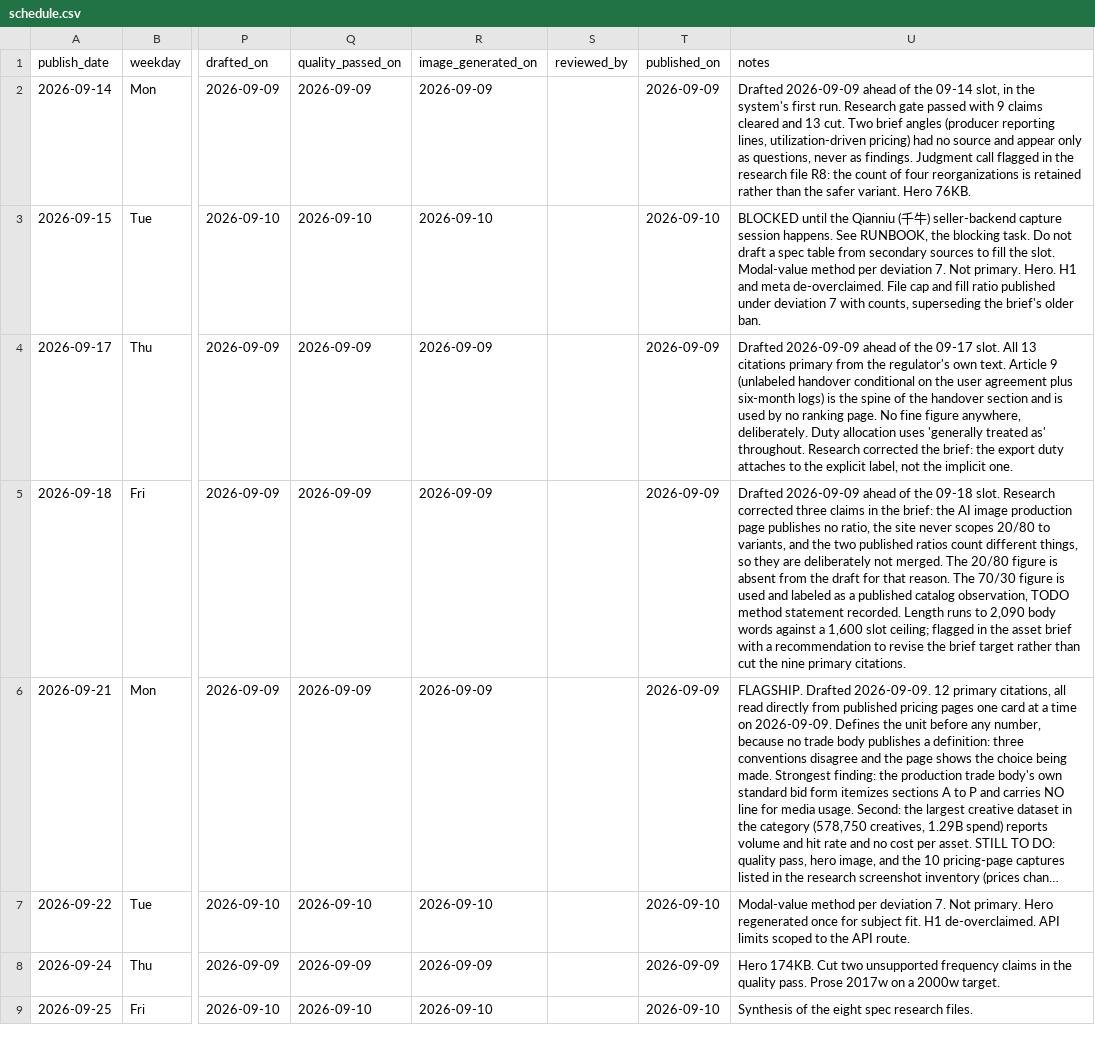
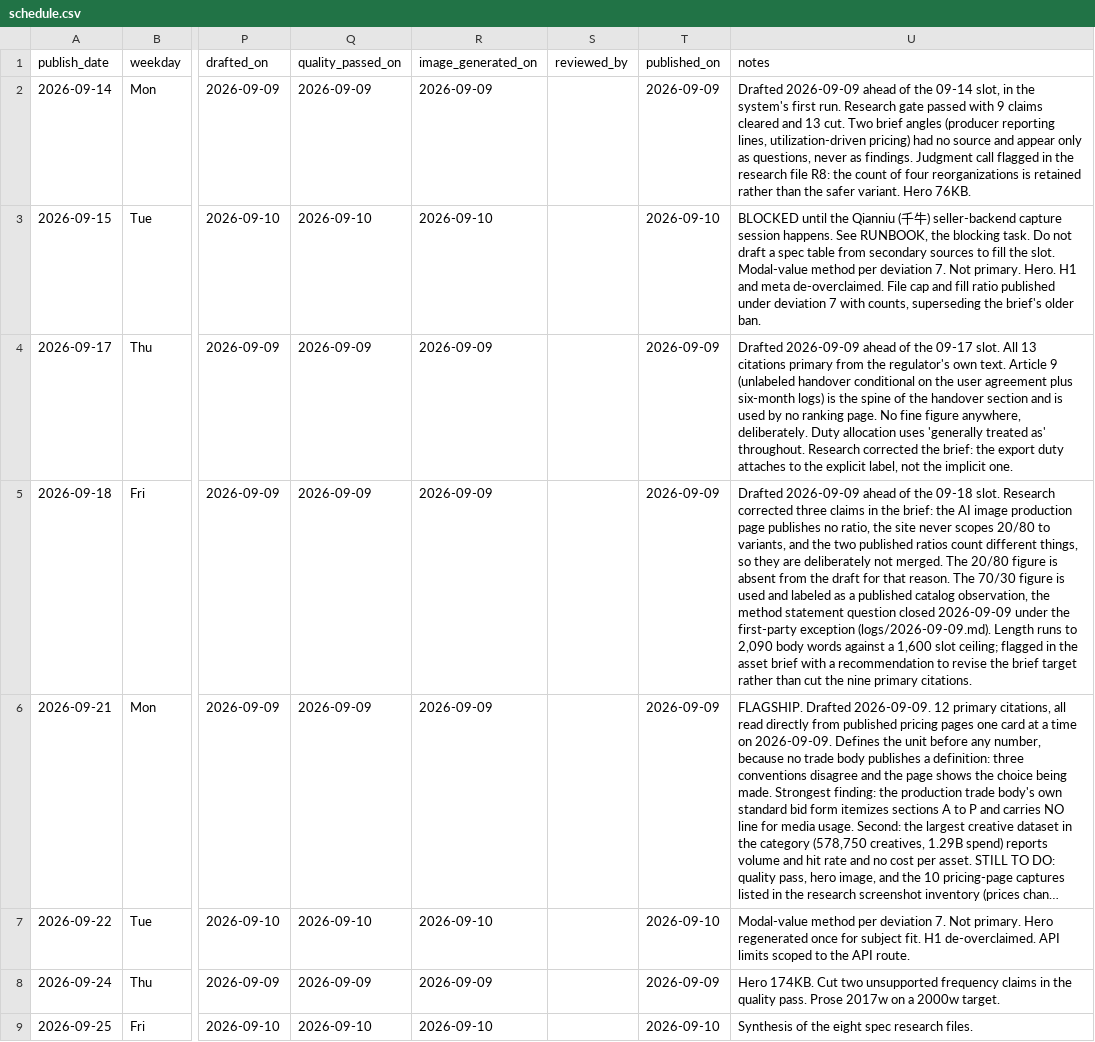
Before and after one commit to Lyric71/hubstudio, a CSV file: editorial/schedule.csv, drawn as a sheet; only a part is shown, gaps mark what is left out; long unchanged cells end in …; the diff names each change by its address in the sheet, - before the commit and + after, or states it on an @@ line.

```diff
--- a/editorial/schedule.csv
+++ b/editorial/schedule.csv
-U5 (notes): …catalog observation, TODO method statement recorded. Length runs…
+U5 (notes): …catalog observation, the method statement question closed 2026-09-09 under the first-party exception (logs/2026-09-09.md). Length runs…
```
Also changed, not shown: 15 other files.
